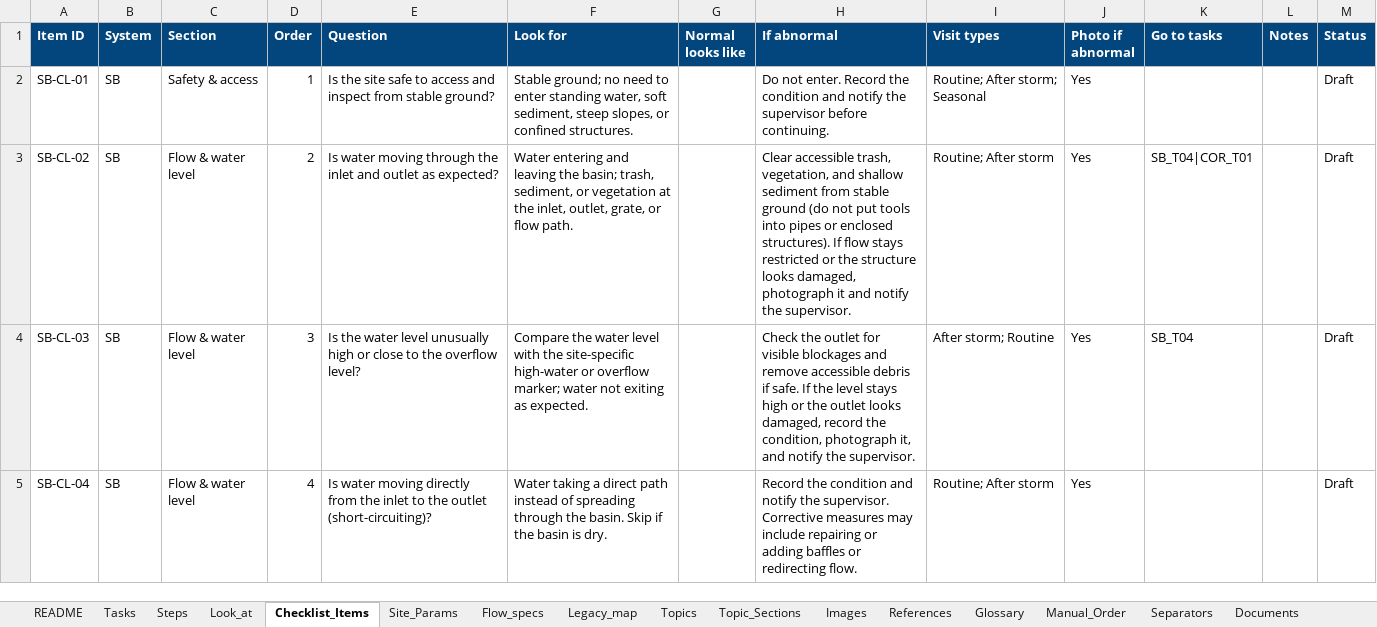
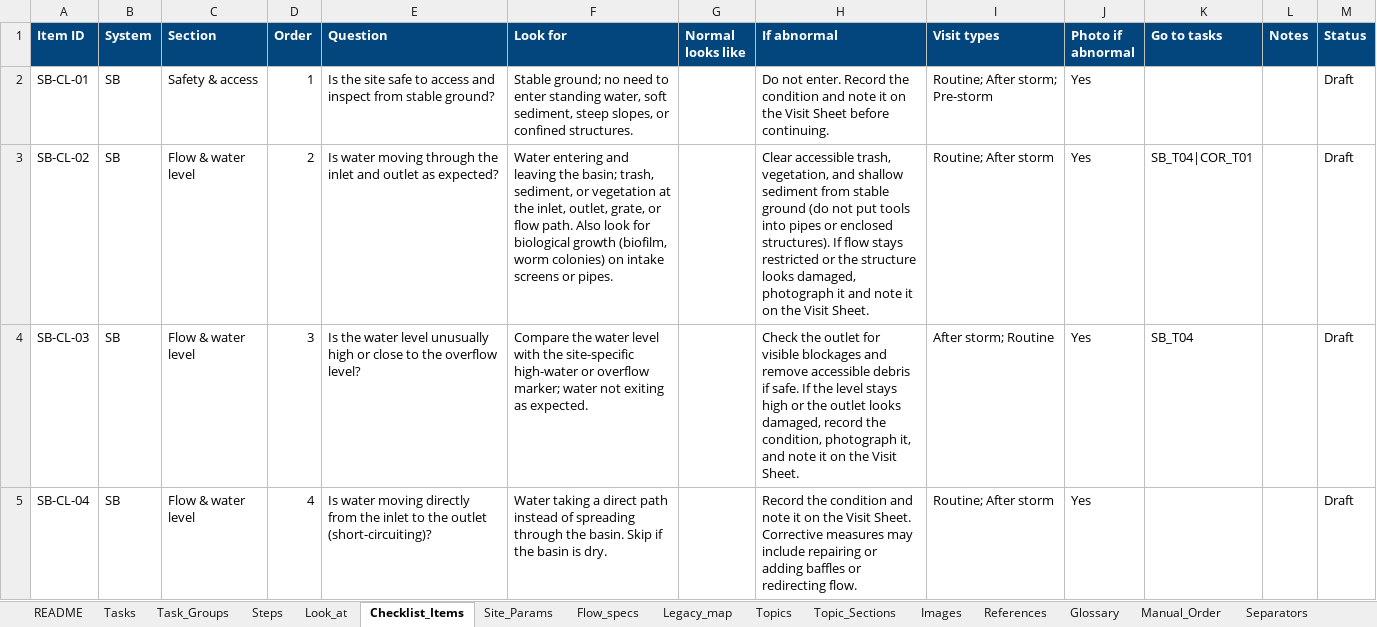
Before and after one commit to lomelincandrea-cloud/VTS_repo, an Excel workbook: tools/manual_builder/data/VTS_manual_content.xlsx, sheet Checklist_Items, drawn as a sheet; only a part is shown; values as stored, in another font and other column widths than the file's, no borders; the diff covers the shown part only; the diff names each change by its address in the sheet, - before the commit and + after, or states it on an @@ line.

```diff
--- a/tools/manual_builder/data/VTS_manual_content.xlsx (sheet Checklist_Items)
+++ b/tools/manual_builder/data/VTS_manual_content.xlsx (sheet Checklist_Items)
+sheet tab: Task_Groups
-H2 (If abnormal): …condition and notify the supervisor before continuing.
+H2 (If abnormal): …condition and note it on the Visit Sheet before continuing.
-I2 (Visit types): Routine; After storm; Seasonal
+I2 (Visit types): Routine; After storm; Pre-storm
-F3 (Look for): …flow path.
+F3 (Look for): …flow path. Also look for biological growth (biofilm, worm colonies) on intake screens or pipes.
-H3 (If abnormal): …it and notify the supervisor.
+H3 (If abnormal): …it and note it on the Visit Sheet.
-H4 (If abnormal): …it, and notify the supervisor.
+H4 (If abnormal): …it, and note it on the Visit Sheet.
-H5 (If abnormal): …condition and notify the supervisor. Corrective measures…
+H5 (If abnormal): …condition and note it on the Visit Sheet. Corrective measures…
```
Also changed, not shown: 17 added rows and 119 edited cells elsewhere in this sheet, sheet Topic_Sections, sheet Tasks, sheet Images, sheet Steps, sheet Manual_Order, sheet Look_at, 8 more sheets, tools/plant_catalogue_builder/data/VTS_plant_catalogue.xlsx, 26 other files.
